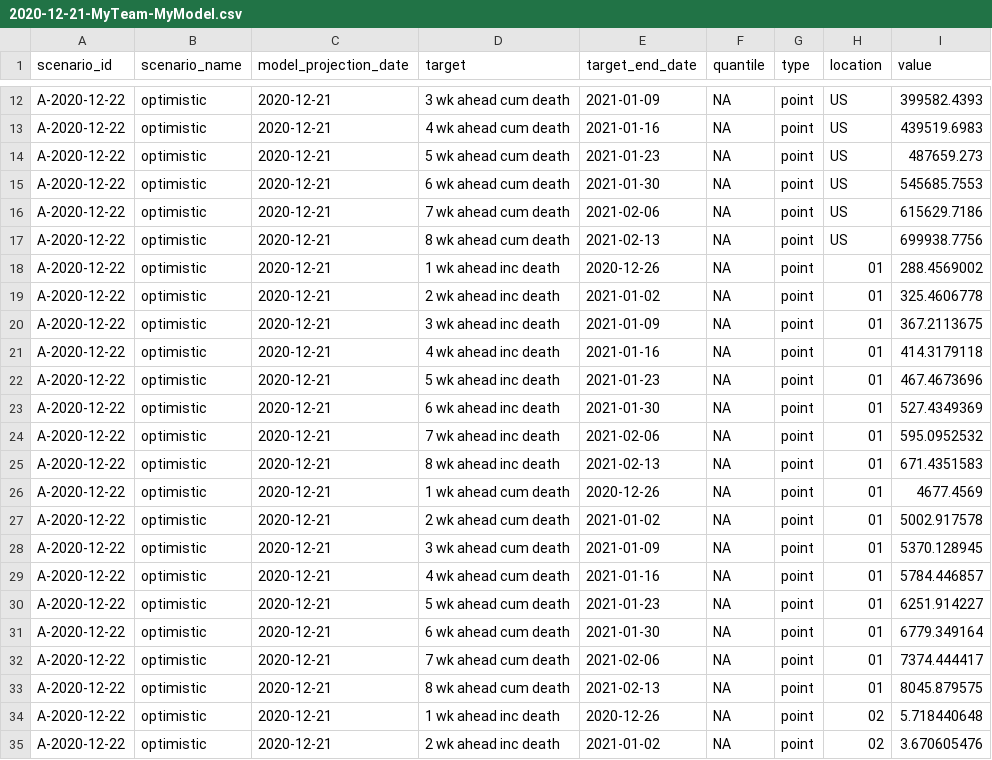
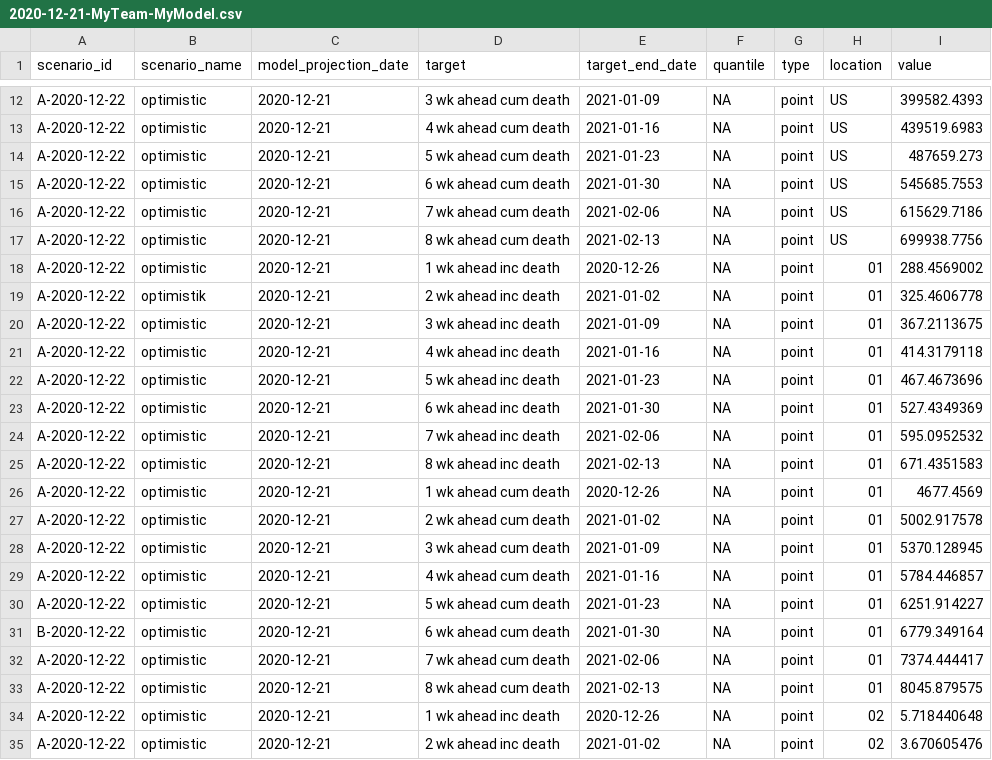
Before and after one commit to midas-network/covid19-scenario-modeling-hub_archive, a CSV file: data-processed/MyTeam-MyModel/2020-12-21-MyTeam-MyModel.csv, drawn as a sheet; only a part is shown, gaps mark what is left out.

Commit message:
testing validation

```diff
--- a/data-processed/MyTeam-MyModel/2020-12-21-MyTeam-MyModel.csv
+++ b/data-processed/MyTeam-MyModel/2020-12-21-MyTeam-MyModel.csv
@@ -18,3 +18,3 @@ A-2020-12-22,optimistic,2020-12-21,8 wk ahead cum death,2021-02-13,NA,point,US,6
 A-2020-12-22,optimistic,2020-12-21,1 wk ahead inc death,2020-12-26,NA,point,01,288.4569002
-A-2020-12-22,optimistic,2020-12-21,2 wk ahead inc death,2021-01-02,NA,point,01,325.4606778
+A-2020-12-22,optimistik,2020-12-21,2 wk ahead inc death,2021-01-02,NA,point,01,325.4606778
 A-2020-12-22,optimistic,2020-12-21,3 wk ahead inc death,2021-01-09,NA,point,01,367.2113675
@@ -30,3 +30,3 @@ A-2020-12-22,optimistic,2020-12-21,4 wk ahead cum death,2021-01-16,NA,point,01,5
 A-2020-12-22,optimistic,2020-12-21,5 wk ahead cum death,2021-01-23,NA,point,01,6251.914227
-A-2020-12-22,optimistic,2020-12-21,6 wk ahead cum death,2021-01-30,NA,point,01,6779.349164
+B-2020-12-22,optimistic,2020-12-21,6 wk ahead cum death,2021-01-30,NA,point,01,6779.349164
 A-2020-12-22,optimistic,2020-12-21,7 wk ahead cum death,2021-02-06,NA,point,01,7374.444417
```
